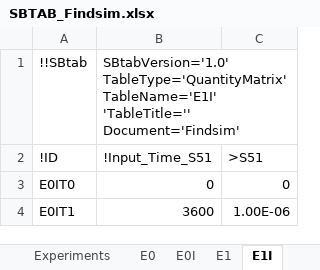
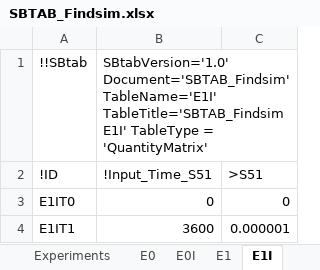
Before and after one commit to jpgsantos/Model_Viswan_2018, an Excel workbook: SBTAB_Findsim.xlsx, sheet E1I, drawn as a sheet; values as stored, in another font and other column widths than the file's, no borders; removed rows and columns are numbered as before the commit, all else as after; the diff names each change by its address in the sheet, - before the commit and + after, or states it on an @@ line.

```diff
--- a/SBTAB_Findsim.xlsx (sheet E1I)
+++ b/SBTAB_Findsim.xlsx (sheet E1I)
-B1: SBtabVersion='1.0' TableType='QuantityMatrix' TableName='E1I' 'TableTitle='' Document='Findsim'
+B1: SBtabVersion='1.0' Document='SBTAB_Findsim' TableName='E1I' TableTitle='SBTAB_Findsim E1I' TableType = 'QuantityMatrix'
-A3: E0IT0
+A3: E1IT0
-row 4: E0IT1 | 3600 | 1.00E-06
+row 4: E1IT1 | 3600 | 0.000001
```
Also changed, not shown: sheet Compound, sheet Parameter, sheet Reaction, sheet E1, sheet E0I, sheet Experiments, 3 more sheets, 10 other files.
